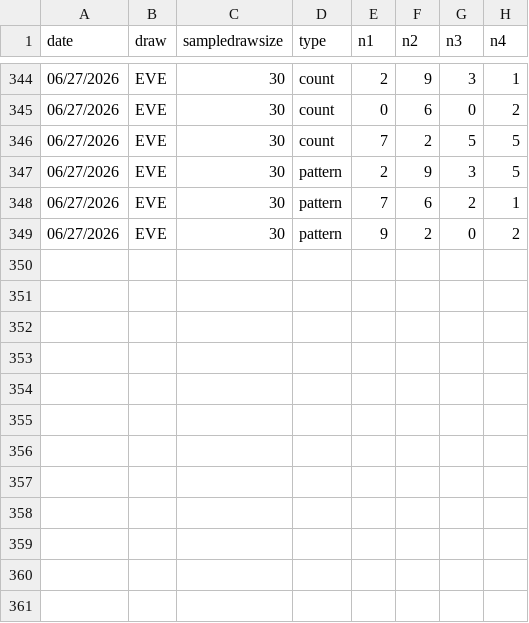
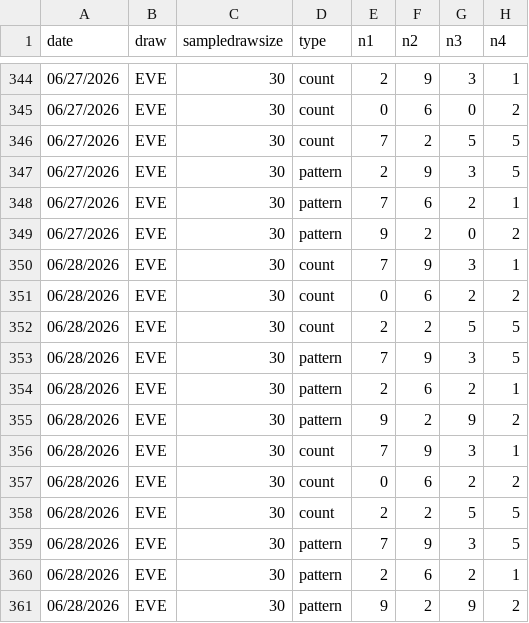
Before and after one commit to gurk02/numbers, a CSV file: data/4numbers_hotpicks.csv, drawn as a sheet; only a part is shown, gaps mark what is left out; the diff names each change by its address in the sheet, - before the commit and + after, or states it on an @@ line.

```diff
--- a/data/4numbers_hotpicks.csv
+++ b/data/4numbers_hotpicks.csv
+row 350: 06/28/2026 | EVE | 30 | count | 7 | 9 | 3 | 1
+row 351: 06/28/2026 | EVE | 30 | count | 0 | 6 | 2 | 2
+row 352: 06/28/2026 | EVE | 30 | count | 2 | 2 | 5 | 5
+row 353: 06/28/2026 | EVE | 30 | pattern | 7 | 9 | 3 | 5
+row 354: 06/28/2026 | EVE | 30 | pattern | 2 | 6 | 2 | 1
+row 355: 06/28/2026 | EVE | 30 | pattern | 9 | 2 | 9 | 2
+row 356: 06/28/2026 | EVE | 30 | count | 7 | 9 | 3 | 1
+row 357: 06/28/2026 | EVE | 30 | count | 0 | 6 | 2 | 2
+row 358: 06/28/2026 | EVE | 30 | count | 2 | 2 | 5 | 5
+row 359: 06/28/2026 | EVE | 30 | pattern | 7 | 9 | 3 | 5
+row 360: 06/28/2026 | EVE | 30 | pattern | 2 | 6 | 2 | 1
+row 361: 06/28/2026 | EVE | 30 | pattern | 9 | 2 | 9 | 2
```
Also changed, not shown: data/4numbers.csv, data/4numbers_generated_hotpicks_combo.csv, 5 other files.
